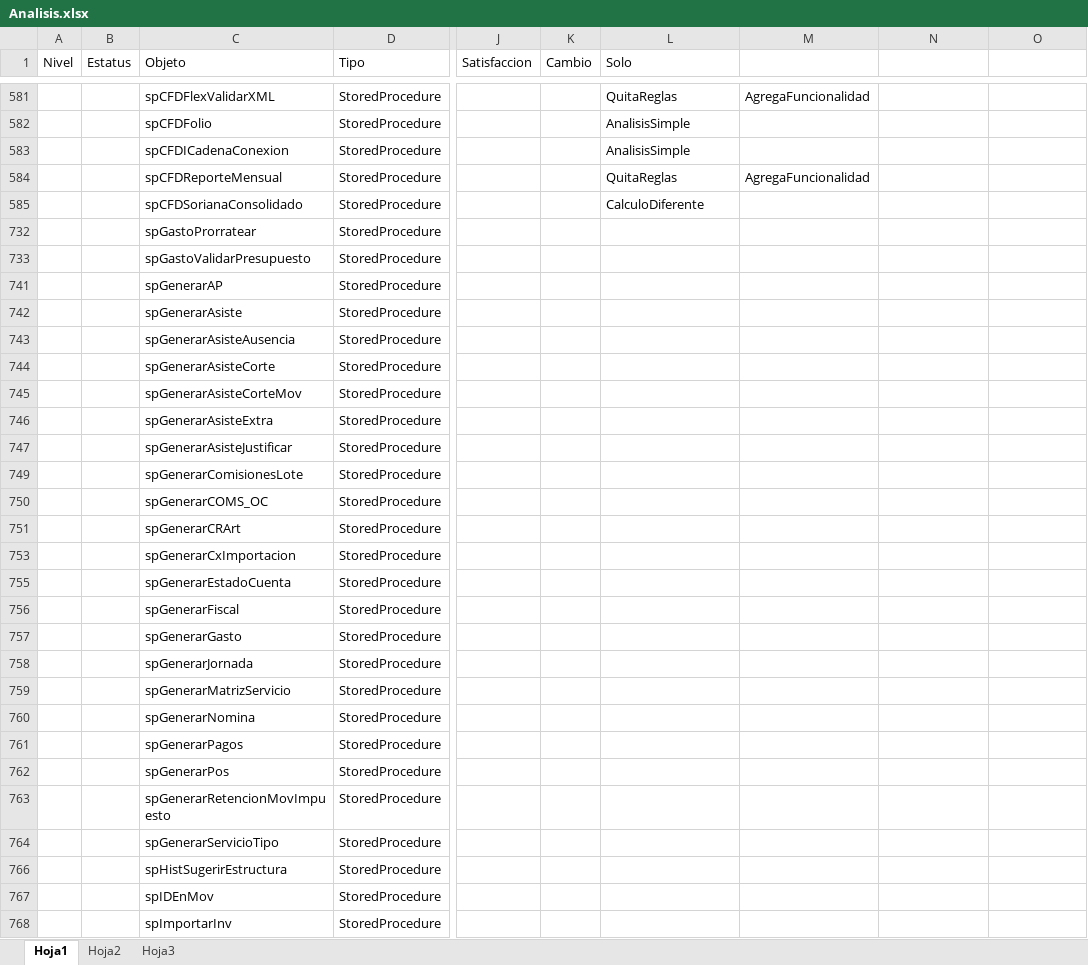
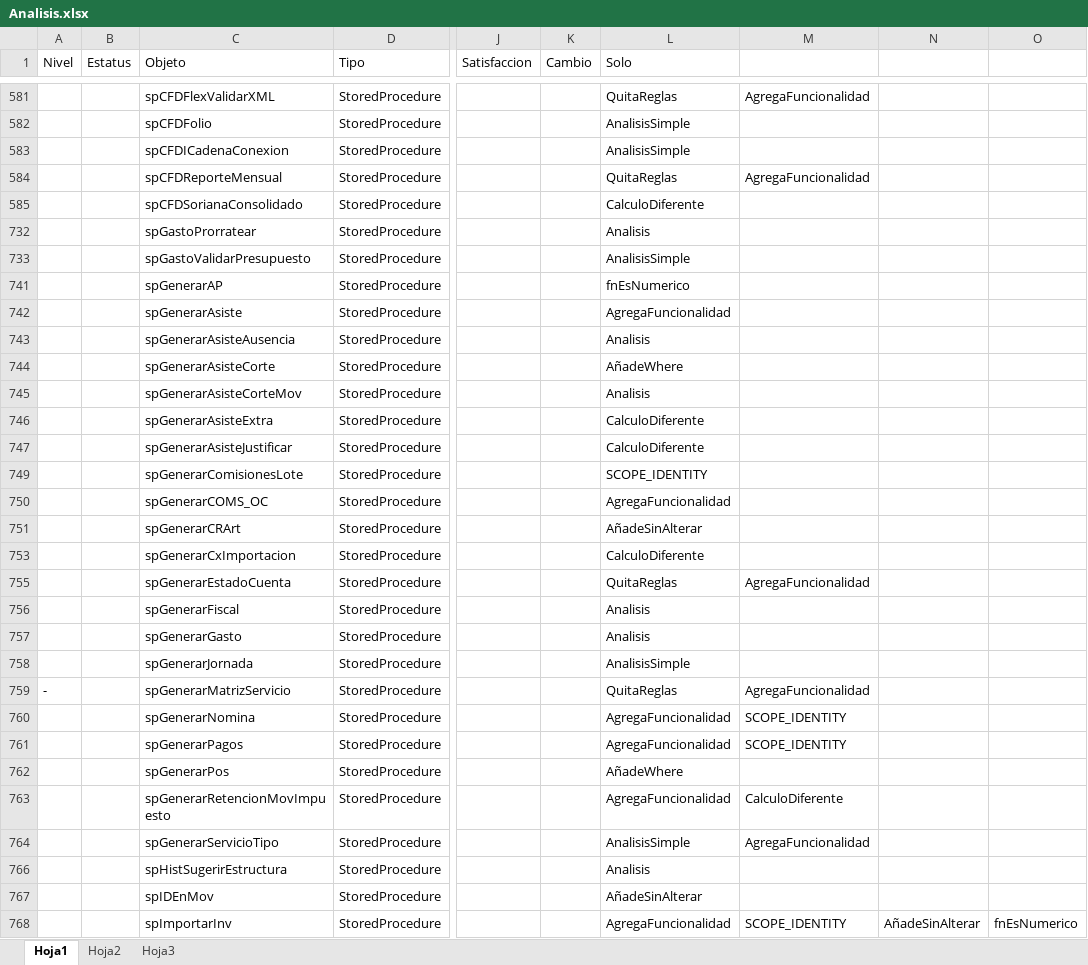
Before and after one commit to Btwn/plan, an Excel workbook: Analisis.xlsx, sheet Hoja1, drawn as a sheet; only a part is shown, gaps mark what is left out; values as stored, in another font and other column widths than the file's, no borders; the diff covers the shown part only; the diff names each change by its address in the sheet, - before the commit and + after, or states it on an @@ line.

Commit message:
mas analisis

```diff
--- a/Analisis.xlsx (sheet Hoja1)
+++ b/Analisis.xlsx (sheet Hoja1)
-L732 (Solo): (empty)
+L732 (Solo): Analisis
-L733 (Solo): (empty)
+L733 (Solo): AnalisisSimple
-L741 (Solo): (empty)
+L741 (Solo): fnEsNumerico
-L742 (Solo): (empty)
+L742 (Solo): AgregaFuncionalidad
-L743 (Solo): (empty)
+L743 (Solo): Analisis
-L744 (Solo): (empty)
+L744 (Solo): AñadeWhere
-L745 (Solo): (empty)
+L745 (Solo): Analisis
-L746:L747 (Solo): (empty)
+L746:L747 (Solo): CalculoDiferente
-L749 (Solo): (empty)
+L749 (Solo): SCOPE_IDENTITY
-L750 (Solo): (empty)
+L750 (Solo): AgregaFuncionalidad
-L751 (Solo): (empty)
+L751 (Solo): AñadeSinAlterar
-L753 (Solo): (empty)
+L753 (Solo): CalculoDiferente
-L755 (Solo): (empty)
+L755 (Solo): QuitaReglas
-M755: (empty)
+M755: AgregaFuncionalidad
-L756:L757 (Solo): (empty)
+L756:L757 (Solo): Analisis
-L758 (Solo): (empty)
+L758 (Solo): AnalisisSimple
-A759 (Nivel): (empty)
+A759 (Nivel): -
-L759 (Solo): (empty)
+L759 (Solo): QuitaReglas
-M759: (empty)
+M759: AgregaFuncionalidad
-L760:L761 (Solo): (empty)
+L760:L761 (Solo): AgregaFuncionalidad
-M760:M761: (empty)
+M760:M761: SCOPE_IDENTITY
-L762 (Solo): (empty)
+L762 (Solo): AñadeWhere
-L763 (Solo): (empty)
+L763 (Solo): AgregaFuncionalidad
-M763: (empty)
+M763: CalculoDiferente
-L764 (Solo): (empty)
+L764 (Solo): AnalisisSimple
-M764: (empty)
+M764: AgregaFuncionalidad
-L766 (Solo): (empty)
+L766 (Solo): Analisis
-L767 (Solo): (empty)
+L767 (Solo): AñadeSinAlterar
-L768 (Solo): (empty)
+L768 (Solo): AgregaFuncionalidad
-M768: (empty)
+M768: SCOPE_IDENTITY
-N768: (empty)
+N768: AñadeSinAlterar
-O768: (empty)
+O768: fnEsNumerico
```
Also changed, not shown: 77 edited cells elsewhere in this sheet.
